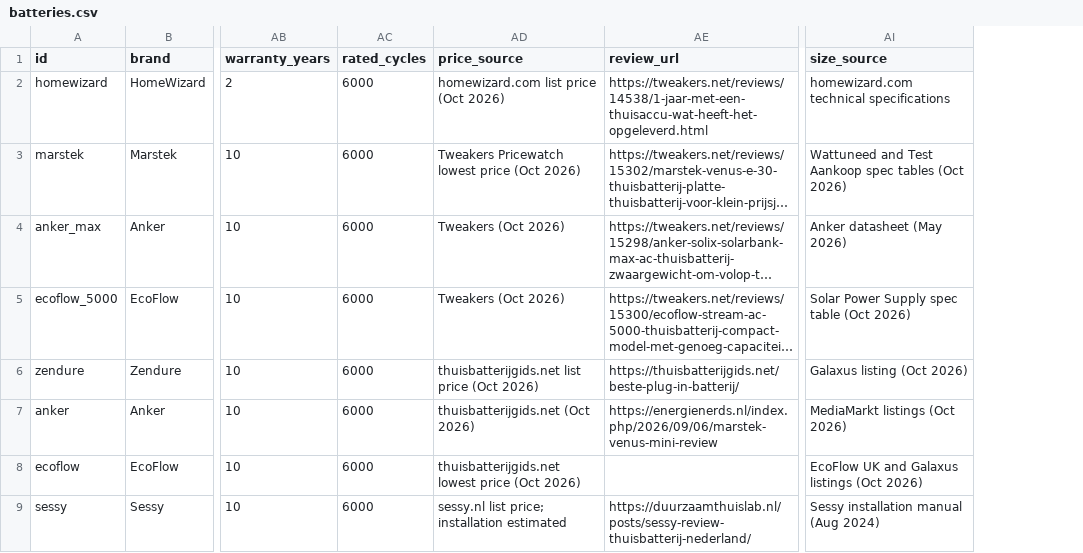
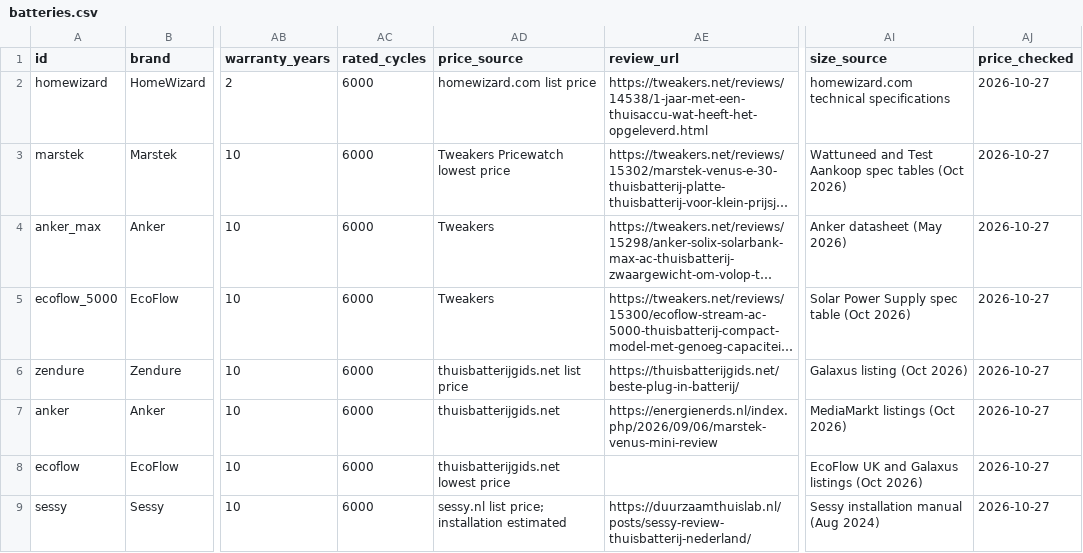
Before and after one commit to larsvanbraam/battery-payback, a CSV file: public/data/batteries.csv, drawn as a sheet; only a part is shown, gaps mark what is left out; long unchanged cells end in …; the diff names each change by its address in the sheet, - before the commit and + after, or states it on an @@ line.

```diff
--- a/public/data/batteries.csv
+++ b/public/data/batteries.csv
+column AJ (price_checked), rows 2-9: all 2026-10-27
-AD2 (price_source): homewizard.com list price (Oct 2026)
+AD2 (price_source): homewizard.com list price
-AD3 (price_source): Tweakers Pricewatch lowest price (Oct 2026)
+AD3 (price_source): Tweakers Pricewatch lowest price
-AD4:AD5 (price_source): Tweakers (Oct 2026)
+AD4:AD5 (price_source): Tweakers
-AD6 (price_source): thuisbatterijgids.net list price (Oct 2026)
+AD6 (price_source): thuisbatterijgids.net list price
-AD7 (price_source): thuisbatterijgids.net (Oct 2026)
+AD7 (price_source): thuisbatterijgids.net
-AD8 (price_source): thuisbatterijgids.net lowest price (Oct 2026)
+AD8 (price_source): thuisbatterijgids.net lowest price
```
Also changed, not shown: 5 other files.
